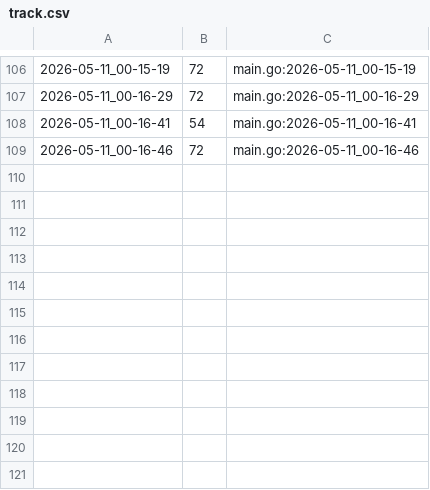
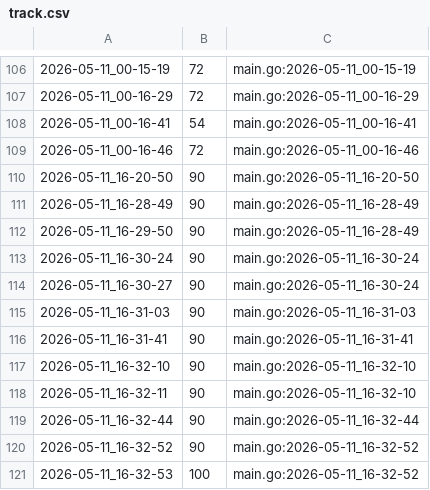
Before and after one commit to qxcode-course/ed-seg-bloco-a-spacercoding, a CSV file: ED/.tko/track/ed@vetbuild/track.csv, drawn as a sheet; only a part is shown, gaps mark what is left out; the diff names each change by its address in the sheet, - before the commit and + after, or states it on an @@ line.

Commit message:
vetbuild

```diff
--- a/ED/.tko/track/ed@vetbuild/track.csv
+++ b/ED/.tko/track/ed@vetbuild/track.csv
+row 110: 2026-05-11_16-20-50 | 90 | main.go:2026-05-11_16-20-50
+row 111: 2026-05-11_16-28-49 | 90 | main.go:2026-05-11_16-28-49
+row 112: 2026-05-11_16-29-50 | 90 | main.go:2026-05-11_16-28-49
+row 113: 2026-05-11_16-30-24 | 90 | main.go:2026-05-11_16-30-24
+row 114: 2026-05-11_16-30-27 | 90 | main.go:2026-05-11_16-30-24
+row 115: 2026-05-11_16-31-03 | 90 | main.go:2026-05-11_16-31-03
+row 116: 2026-05-11_16-31-41 | 90 | main.go:2026-05-11_16-31-41
+row 117: 2026-05-11_16-32-10 | 90 | main.go:2026-05-11_16-32-10
+row 118: 2026-05-11_16-32-11 | 90 | main.go:2026-05-11_16-32-10
+row 119: 2026-05-11_16-32-44 | 90 | main.go:2026-05-11_16-32-44
+row 120: 2026-05-11_16-32-52 | 90 | main.go:2026-05-11_16-32-52
+row 121: 2026-05-11_16-32-53 | 100 | main.go:2026-05-11_16-32-52
```
Also changed, not shown: 4 other files.
